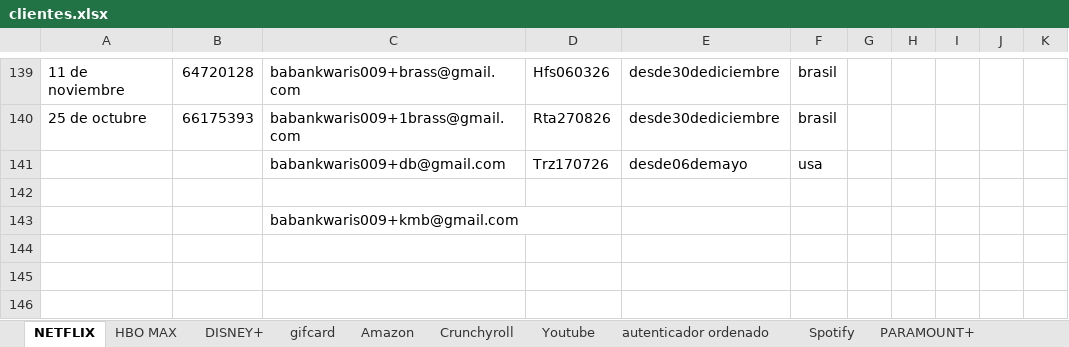
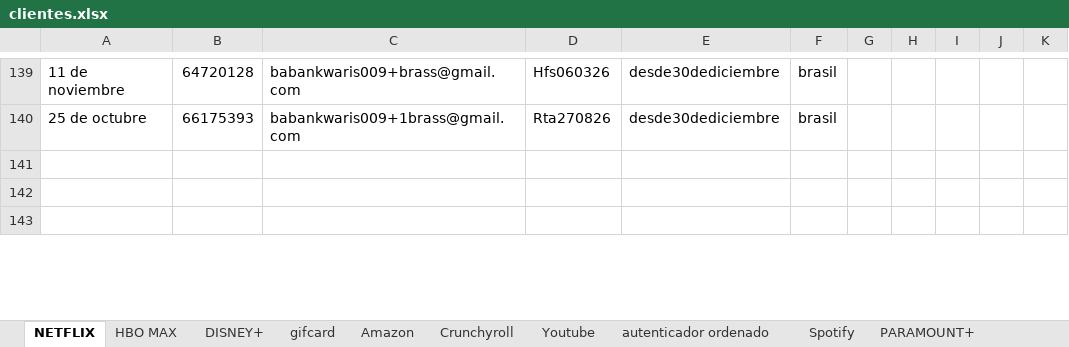
Before and after one commit to andresperea4215-beep/netflix-server, an Excel workbook: clientes.xlsx, sheet NETFLIX, drawn as a sheet; only a part is shown, gaps mark what is left out; values as stored, in another font and other column widths than the file's, no cell formats; charts and pictures not drawn; removed rows and columns are numbered as before the commit, all else as after; the diff covers the shown part only; the diff names each change by its address in the sheet, - before the commit and + after, or states it on an @@ line.

```diff
--- a/clientes.xlsx (sheet NETFLIX)
+++ b/clientes.xlsx (sheet NETFLIX)
-row 141:  |  | babankwaris009+db@gmail.com | Trz170726 | desde06demayo | usa
-row 142: (empty)
-row 143:  |  | babankwaris009+kmb@gmail.com
```
Also changed, not shown: 8 added rows, 5 removed rows and 55 edited cells elsewhere in this sheet, sheet VIX, sheet Spotify, sheet DISNEY+, sheet MYPANTALLA, sheet Crunchyroll, sheet HBO MAX, 4 more sheets, cell formats, charts or pictures.
